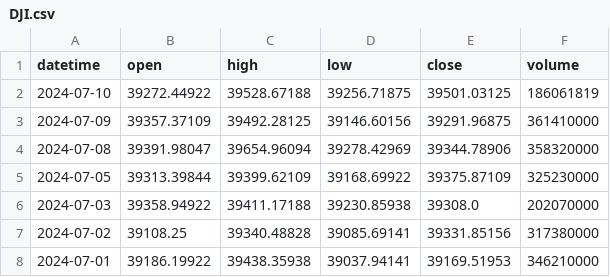
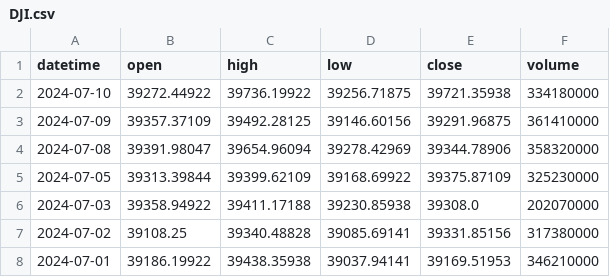
Before and after one commit to AshmanSodhi/index-fund-test, a CSV file: data/DJI.csv, drawn as a sheet; only a part is shown.

```diff
--- a/data/DJI.csv
+++ b/data/DJI.csv
@@ -1,3 +1,3 @@
 datetime,open,high,low,close,volume
-2024-07-10,39272.44922,39528.67188,39256.71875,39501.03125,186061819
+2024-07-10,39272.44922,39736.19922,39256.71875,39721.35938,334180000
 2024-07-09,39357.37109,39492.28125,39146.60156,39291.96875,361410000
```
Also changed, not shown: data/RUT.csv, data/SnP500.csv, 5 other files.
